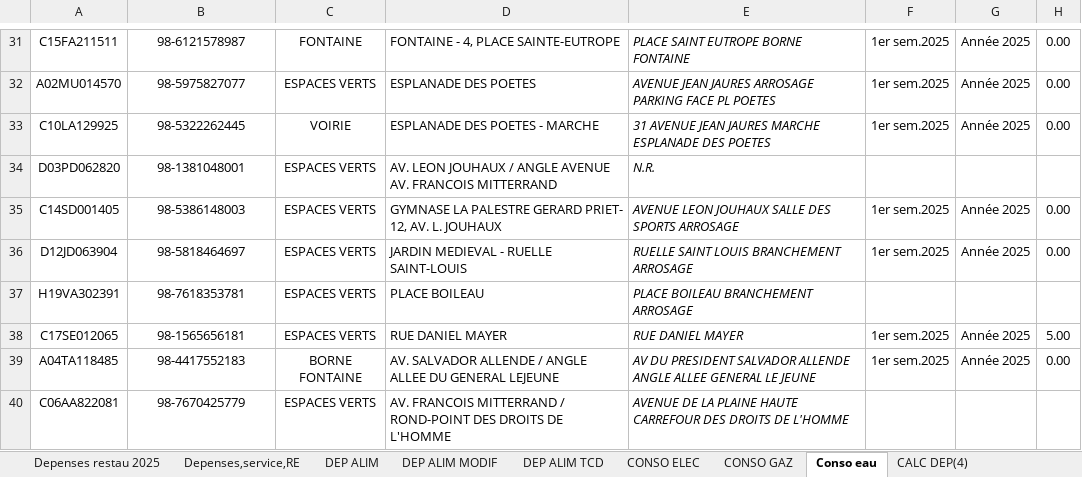
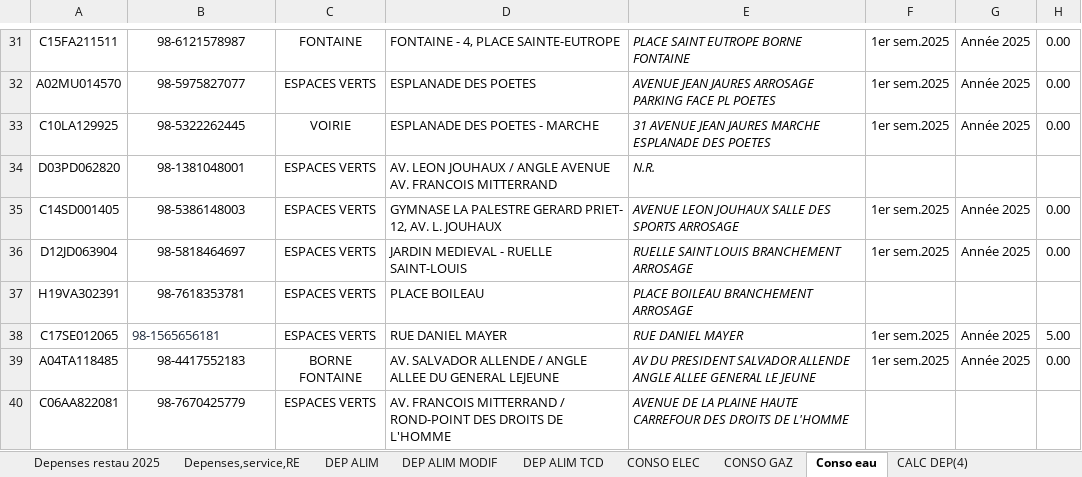
Before and after one commit to juniorsky-git/Projet-Tarification-Mairie, an Excel workbook: tarification-api/CALC DEP(4).xlsx, sheet Conso eau, drawn as a sheet; only a part is shown, gaps mark what is left out; values as stored, in another font and other column widths than the file's, no borders; 1 other sheet too large or unreadable and not compared; the diff names each change by its address in the sheet, - before the commit and + after, or states it on an @@ line.

```diff
--- a/tarification-api/CALC DEP(4).xlsx (sheet Conso eau)
+++ b/tarification-api/CALC DEP(4).xlsx (sheet Conso eau)
@@ B38 text colour: black → #1E293B, alignment: center → left @@
```
Also changed, not shown: tarification-api/Synthese_EAU_Detaille_2025.xlsx, 17 other files.
